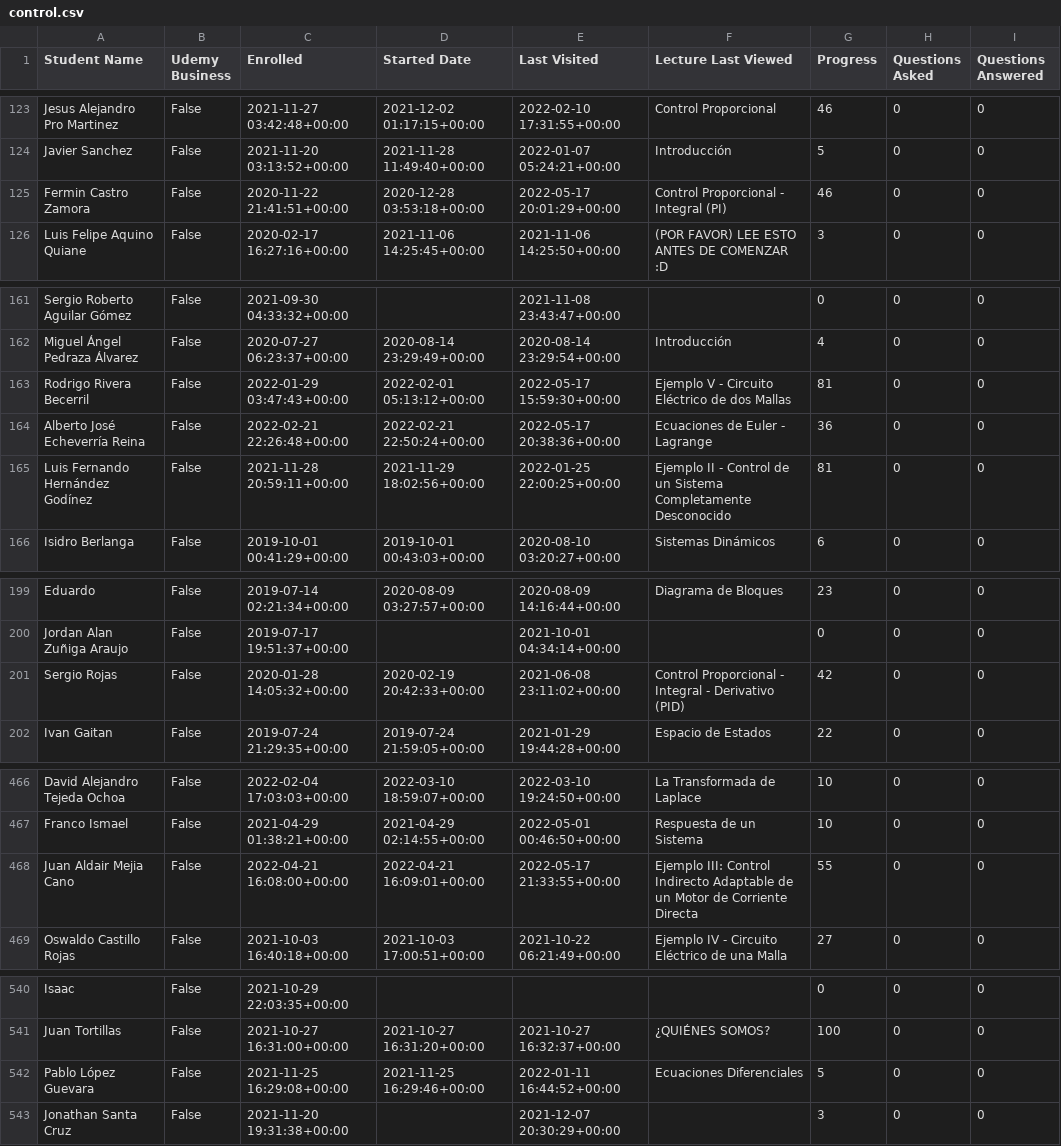
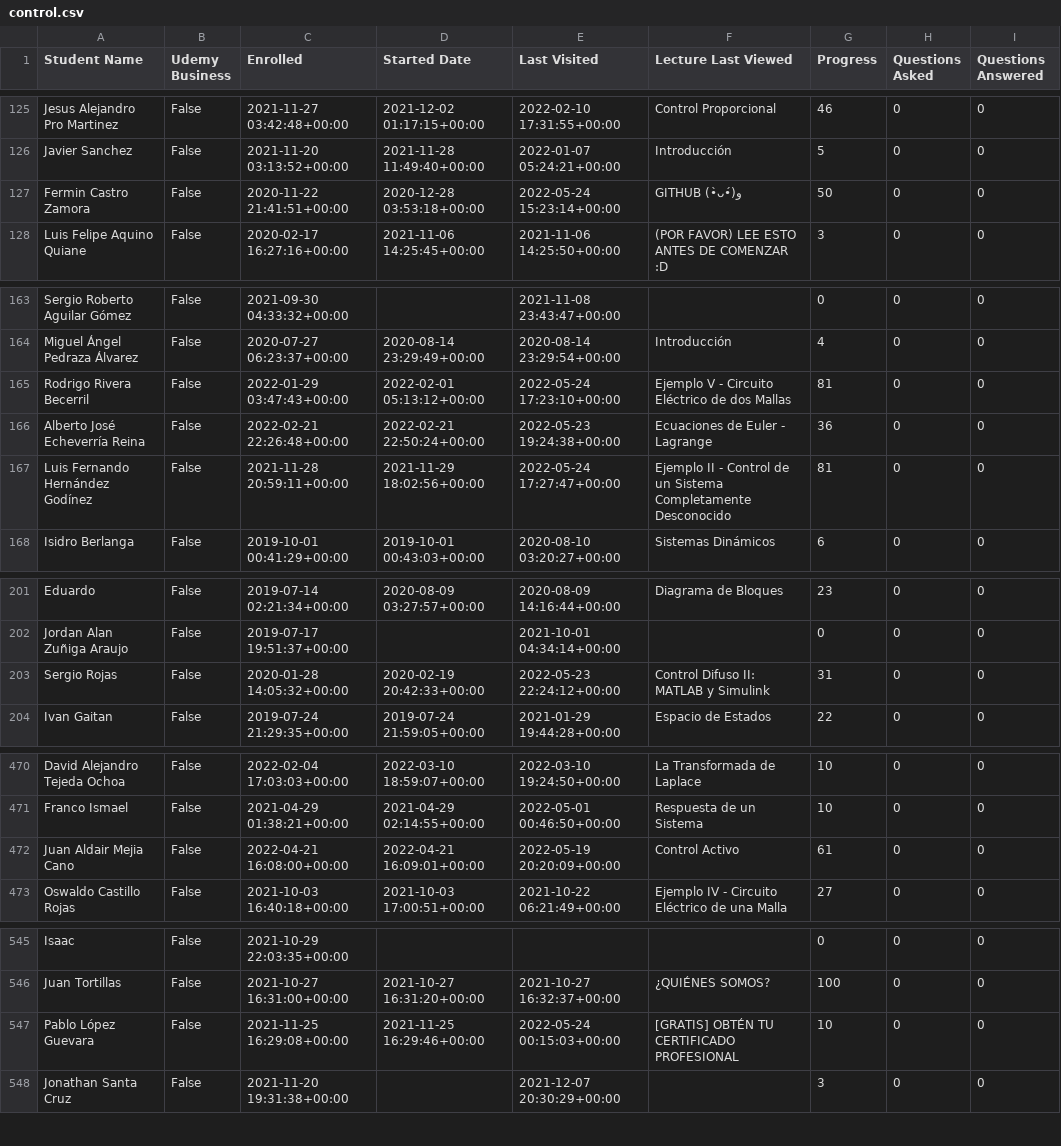
Before and after one commit to AssemblingTheFuture/CertificateZ, a CSV file: src/python/csv/control.csv, drawn as a sheet; only a part is shown, gaps mark what is left out; the diff covers the shown part only.

```diff
--- a/src/python/csv/control.csv
+++ b/src/python/csv/control.csv
@@ -124,3 +126,3 @@ Jesus Alejandro Pro Martinez,False,2021-11-27 03:42:48+00:00,2021-12-02 01:17:15
 Javier Sanchez,False,2021-11-20 03:13:52+00:00,2021-11-28 11:49:40+00:00,2022-01-07 05:24:21+00:00,Introducción,5,0,0
-Fermin Castro Zamora,False,2020-11-22 21:41:51+00:00,2020-12-28 03:53:18+00:00,2022-05-17 20:01:29+00:00,Control Proporcional - Integral (PI),46,0,0
+Fermin Castro Zamora,False,2020-11-22 21:41:51+00:00,2020-12-28 03:53:18+00:00,2022-05-24 15:23:14+00:00,GITHUB (•̀ᴗ•́)و,50,0,0
 Luis Felipe Aquino Quiane,False,2020-02-17 16:27:16+00:00,2021-11-06 14:25:45+00:00,2021-11-06 14:25:50+00:00,(POR FAVOR) LEE ESTO ANTES DE COMENZAR :D,3,0,0
@@ -162,5 +164,5 @@ Sergio Roberto Aguilar Gómez,False,2021-09-30 04:33:32+00:00,,2021-11-08 23:43:
 Miguel Ángel Pedraza Álvarez,False,2020-07-27 06:23:37+00:00,2020-08-14 23:29:49+00:00,2020-08-14 23:29:54+00:00,Introducción,4,0,0
-Rodrigo Rivera Becerril,False,2022-01-29 03:47:43+00:00,2022-02-01 05:13:12+00:00,2022-05-17 15:59:30+00:00,Ejemplo V - Circuito Eléctrico de dos Mallas,81,0,0
-Alberto José Echeverría Reina,False,2022-02-21 22:26:48+00:00,2022-02-21 22:50:24+00:00,2022-05-17 20:38:36+00:00,Ecuaciones de Euler - Lagrange,36,0,0
-Luis Fernando Hernández Godínez,False,2021-11-28 20:59:11+00:00,2021-11-29 18:02:56+00:00,2022-01-25 22:00:25+00:00,Ejemplo II - Control de un Sistema Completamente Desconocido,81,0,0
+Rodrigo Rivera Becerril,False,2022-01-29 03:47:43+00:00,2022-02-01 05:13:12+00:00,2022-05-24 17:23:10+00:00,Ejemplo V - Circuito Eléctrico de dos Mallas,81,0,0
+Alberto José Echeverría Reina,False,2022-02-21 22:26:48+00:00,2022-02-21 22:50:24+00:00,2022-05-23 19:24:38+00:00,Ecuaciones de Euler - Lagrange,36,0,0
+Luis Fernando Hernández Godínez,False,2021-11-28 20:59:11+00:00,2021-11-29 18:02:56+00:00,2022-05-24 17:27:47+00:00,Ejemplo II - Control de un Sistema Completamente Desconocido,81,0,0
 Isidro Berlanga,False,2019-10-01 00:41:29+00:00,2019-10-01 00:43:03+00:00,2020-08-10 03:20:27+00:00,Sistemas Dinámicos,6,0,0
@@ -200,3 +202,3 @@ Eduardo,False,2019-07-14 02:21:34+00:00,2020-08-09 03:27:57+00:00,2020-08-09 14:
 Jordan Alan Zuñiga Araujo,False,2019-07-17 19:51:37+00:00,,2021-10-01 04:34:14+00:00,,0,0,0
-Sergio Rojas,False,2020-01-28 14:05:32+00:00,2020-02-19 20:42:33+00:00,2021-06-08 23:11:02+00:00,Control Proporcional - Integral - Derivativo (PID),42,0,0
+Sergio Rojas,False,2020-01-28 14:05:32+00:00,2020-02-19 20:42:33+00:00,2022-05-23 22:24:12+00:00,Control Difuso II: MATLAB y Simulink,31,0,0
 Ivan Gaitan,False,2019-07-24 21:29:35+00:00,2019-07-24 21:59:05+00:00,2021-01-29 19:44:28+00:00,Espacio de Estados,22,0,0
@@ -467,3 +471,3 @@ David Alejandro Tejeda Ochoa,False,2022-02-04 17:03:03+00:00,2022-03-10 18:59:07
 Franco Ismael,False,2021-04-29 01:38:21+00:00,2021-04-29 02:14:55+00:00,2022-05-01 00:46:50+00:00,Respuesta de un Sistema,10,0,0
-Juan Aldair Mejia Cano,False,2022-04-21 16:08:00+00:00,2022-04-21 16:09:01+00:00,2022-05-17 21:33:55+00:00,Ejemplo III: Control Indirecto Adaptable de un Motor de Corriente Directa,55,0,0
+Juan Aldair Mejia Cano,False,2022-04-21 16:08:00+00:00,2022-04-21 16:09:01+00:00,2022-05-19 20:20:09+00:00,Control Activo,61,0,0
 Oswaldo Castillo Rojas,False,2021-10-03 16:40:18+00:00,2021-10-03 17:00:51+00:00,2021-10-22 06:21:49+00:00,Ejemplo IV - Circuito Eléctrico de una Malla,27,0,0
@@ -541,3 +546,3 @@ Isaac,False,2021-10-29 22:03:35+00:00,,,,0,0,0
 Juan Tortillas,False,2021-10-27 16:31:00+00:00,2021-10-27 16:31:20+00:00,2021-10-27 16:32:37+00:00,¿QUIÉNES SOMOS?,100,0,0
-Pablo López Guevara,False,2021-11-25 16:29:08+00:00,2021-11-25 16:29:46+00:00,2022-01-11 16:44:52+00:00,Ecuaciones Diferenciales,5,0,0
+Pablo López Guevara,False,2021-11-25 16:29:08+00:00,2021-11-25 16:29:46+00:00,2022-05-24 00:15:03+00:00,[GRATIS] OBTÉN TU CERTIFICADO PROFESIONAL,10,0,0
 Jonathan Santa Cruz,False,2021-11-20 19:31:38+00:00,,2021-12-07 20:30:29+00:00,,3,0,0
```
Also changed, not shown: 8 added rows and 35 edited cells elsewhere in this file, src/python/csv/addresses.csv, src/python/csv/numerical.csv, 3 other files.
